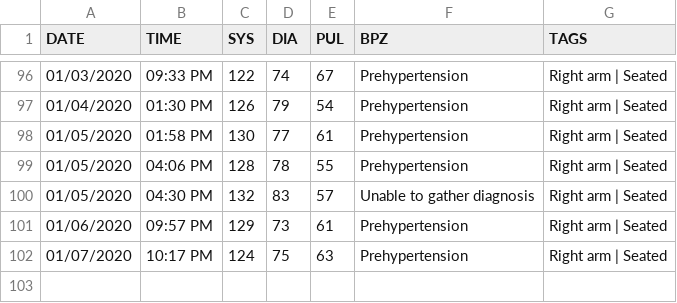
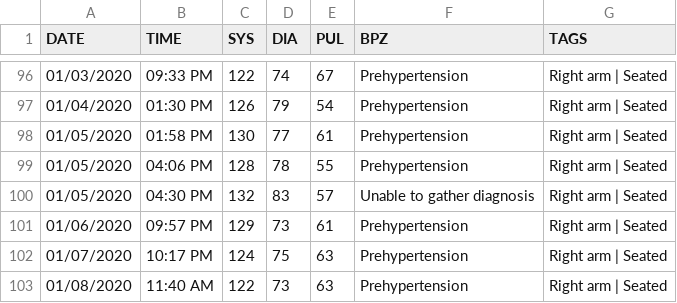
Before and after one commit to austin-engle/bloodPressureAverage, a CSV file: BloodPressure.csv, drawn as a sheet; only a part is shown, gaps mark what is left out; the diff names each change by its address in the sheet, - before the commit and + after, or states it on an @@ line.

Commit message:
commit after blood pressure reading: 01/08/2020 11:40 AM

```diff
--- a/BloodPressure.csv
+++ b/BloodPressure.csv
+row 103: 01/08/2020 | 11:40 AM | 122 | 73 | 63 | Prehypertension | Right arm | Seated
```
Also changed, not shown: 1 other file.
